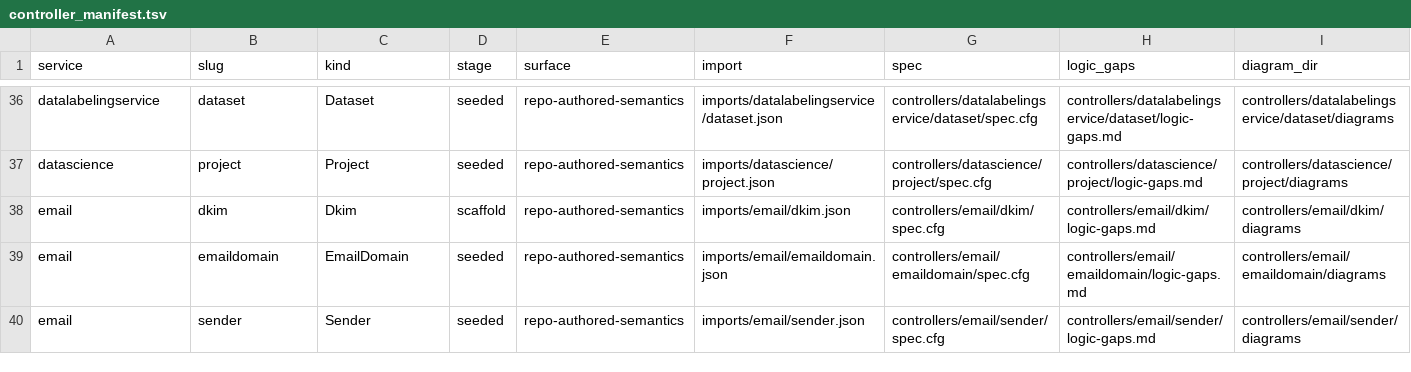
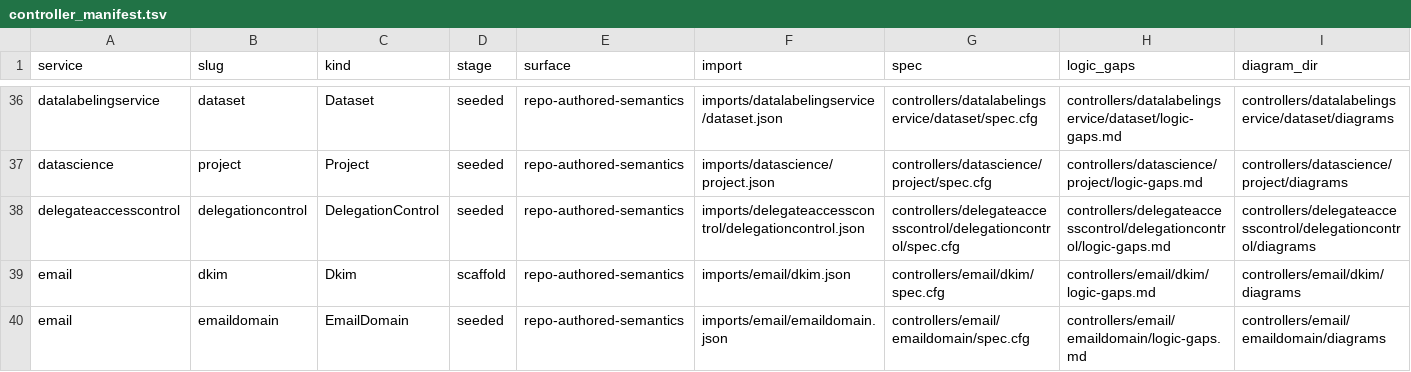
Before and after one commit to oracle/oci-service-operator, a TSV file: formal/controller_manifest.tsv, drawn as a sheet; only a part is shown, gaps mark what is left out; the shorter side is filled out with more unchanged rows; the diff names each change by its address in the sheet, - before the commit and + after, or states it on an @@ line.

Commit message:
US-102: publish delegateaccesscontrol delegationcontrol runtime

```diff
--- a/formal/controller_manifest.tsv
+++ b/formal/controller_manifest.tsv
+row 38: delegateaccesscontrol | delegationcontrol | DelegationControl | seeded | repo-authored-semantics | imports/delegateaccesscontrol/delegationcontrol.json | controllers/delegateaccesscontrol/delegationcontrol/spec.cfg | controllers/delegateaccesscontrol/delegationcontrol/logic-gaps.md | controllers/delegateaccesscontrol/delegationcontrol/diagrams
```
Also changed, not shown: 48 other files.
